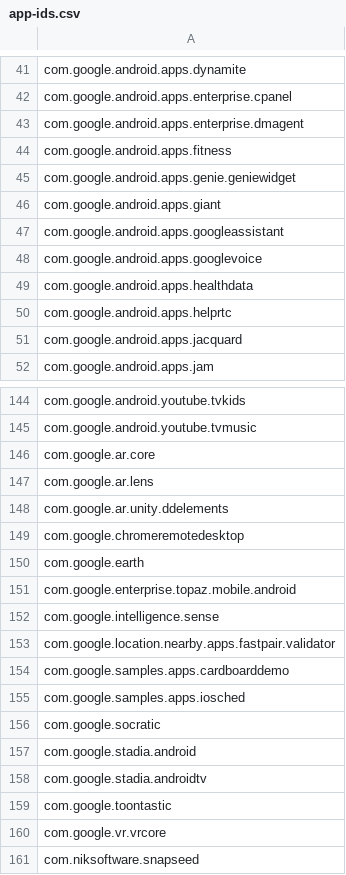
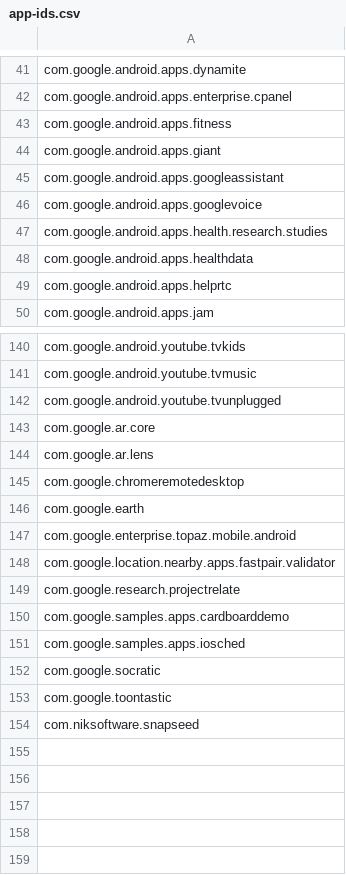
Before and after one commit to petarov/google-android-app-ids, a CSV file: src/app-ids.csv, drawn as a sheet; only a part is shown, gaps mark what is left out; the diff covers the shown part only.

Commit message:
Remove deprecated Google apps
The following are removed, because they are no longer available:

 - com.area120.grasshopper - https://9to5google.com/2023/03/13/grasshopper-shut-down/
 - com.google.android.apps.jacquard - https://9to5google.com/2023/03/28/google-shutting-down-jacquard-app/
 - com.google.android.apps.nexuslauncher - Pixel Launcher
 - com.google.android.apps.youtube.vr - YouTube VR
 - com.google.android.street - https://www.theverge.com/2022/11/1/23435733/google-maps-street-view-standalone-app-discontinue-support
 - com.google.android.vr.home, com.google.android.vr.inputmethod - https://www.androidpolice.com/2021/02/09/googles-daydream-is-over-the-vr-platform-is-dead/
 - com.google.ar.unity.ddelements - ARCore Elements
 - com.google.intelligence.sense - Pixel Ambient Services
 - com.google.stadia.android, com.google.stadia.androidtv - https://9to5google.com/2023/01/05/stadia-android-app-final-update/
 - com.google.android.apps.plus - https://www.theverge.com/2022/2/10/22928042/google-plus-replacement-wind-down-currents-spaces
 - com.google.vr.vrcore - https://hackaday.com/2021/03/30/google-calls-it-quits-with-vr-but-cardboard-lives-on/
 - com.google.android.talk - https://support.google.com/chat/answer/9854901?hl=en
 - com.google.android.apps.enterprise.dmagent - https://support.google.com/a/answer/9867692
 - com.google.android.apps.genie.geniewidget - https://www.failory.com/google/news-weather

```diff
--- a/src/app-ids.csv
+++ b/src/app-ids.csv
@@ -42,5 +42,3 @@ com.google.android.apps.dynamite
 com.google.android.apps.enterprise.cpanel
-com.google.android.apps.enterprise.dmagent
 com.google.android.apps.fitness
-com.google.android.apps.genie.geniewidget
 com.google.android.apps.giant
@@ -48,5 +46,5 @@ com.google.android.apps.googleassistant
 com.google.android.apps.googlevoice
+com.google.android.apps.health.research.studies
 com.google.android.apps.healthdata
 com.google.android.apps.helprtc
-com.google.android.apps.jacquard
 com.google.android.apps.jam
@@ -145,5 +141,5 @@ com.google.android.youtube.tvkids
 com.google.android.youtube.tvmusic
+com.google.android.youtube.tvunplugged
 com.google.ar.core
 com.google.ar.lens
-com.google.ar.unity.ddelements
 com.google.chromeremotedesktop
@@ -151,4 +147,4 @@ com.google.earth
 com.google.enterprise.topaz.mobile.android
-com.google.intelligence.sense
 com.google.location.nearby.apps.fastpair.validator
+com.google.research.projectrelate
 com.google.samples.apps.cardboarddemo
@@ -156,6 +152,3 @@ com.google.samples.apps.iosched
 com.google.socratic
-com.google.stadia.android
-com.google.stadia.androidtv
 com.google.toontastic
-com.google.vr.vrcore
 com.niksoftware.snapseed
```
Also changed, not shown: 4 added rows, 6 removed rows and 2 edited cells elsewhere in this file, 1 other file.
